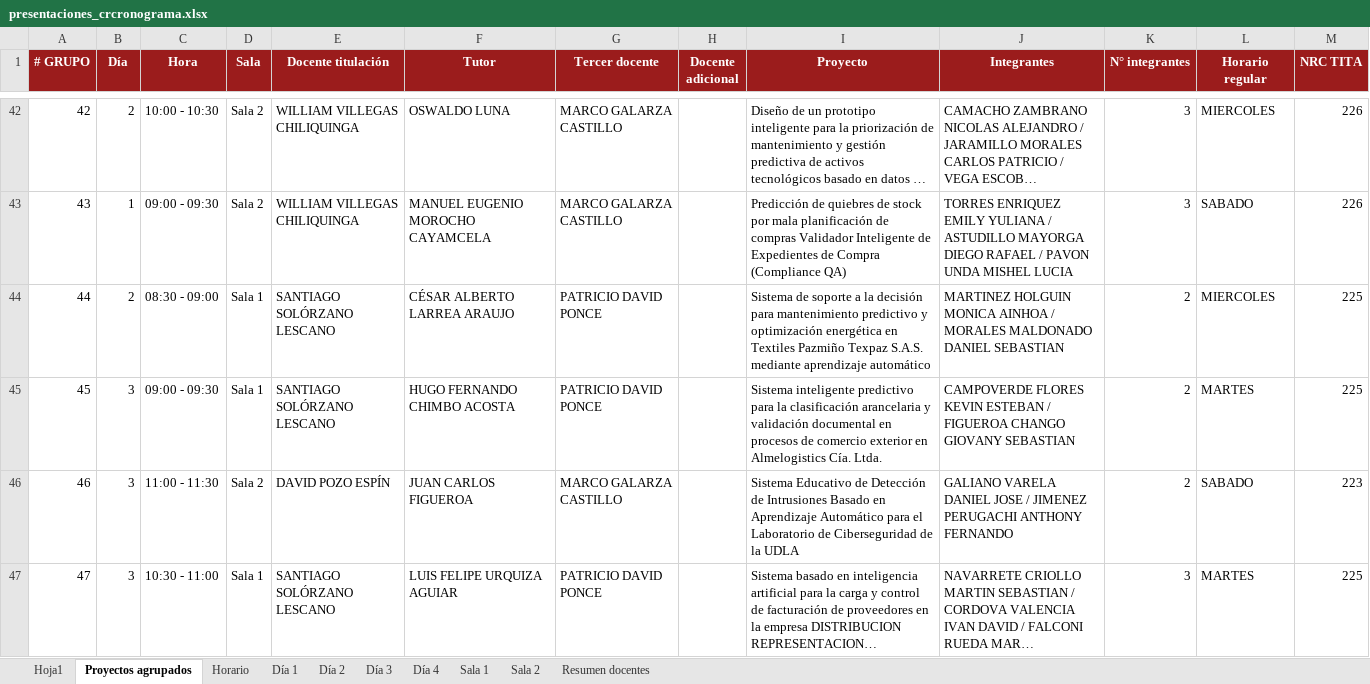
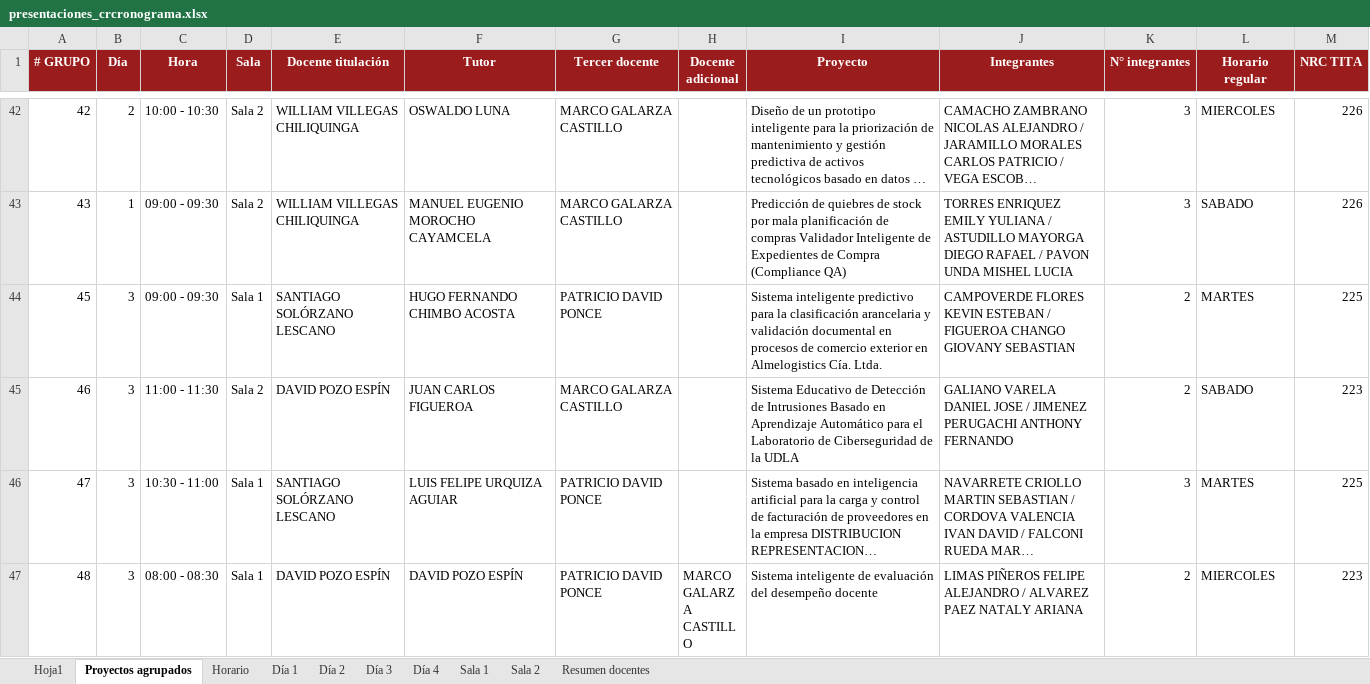
Before and after one commit to Davo-Exp4/defensa-capstone, an Excel workbook: data/presentaciones_crcronograma.xlsx, sheet Proyectos agrupados, drawn as a sheet; only a part is shown, gaps mark what is left out; the shorter side is filled out with more unchanged rows; long unchanged cells end in …; values as stored, in another font and other column widths than the file's, no borders; the diff names each change by its address in the sheet, - before the commit and + after, or states it on an @@ line.

Commit message:
chore: update schedule to remove cancelled Martinez/Morales defense and track (1-375) dataset

```diff
--- a/data/presentaciones_crcronograma.xlsx (sheet Proyectos agrupados)
+++ b/data/presentaciones_crcronograma.xlsx (sheet Proyectos agrupados)
-row 44: 44 | 2 | 08:30 - 09:00 | Sala 1 | SANTIAGO SOLÓRZANO LESCANO | CÉSAR ALBERTO LARREA ARAUJO | PATRICIO DAVID PONCE |  | Sistema de soporte a la decisión para mantenimiento predictivo y optimización energética en Textiles Pazmiño Texpaz S.A.S. mediante aprendizaje automático | MARTINEZ HOLGUIN MONICA AINHOA / MORALES MALDONADO DANIEL SEBASTIAN | 2 | MIERCOLES | 225
```
Also changed, not shown: sheet Horario, sheet Hoja1, sheet Día 2, sheet Sala 1, 2 other files.
